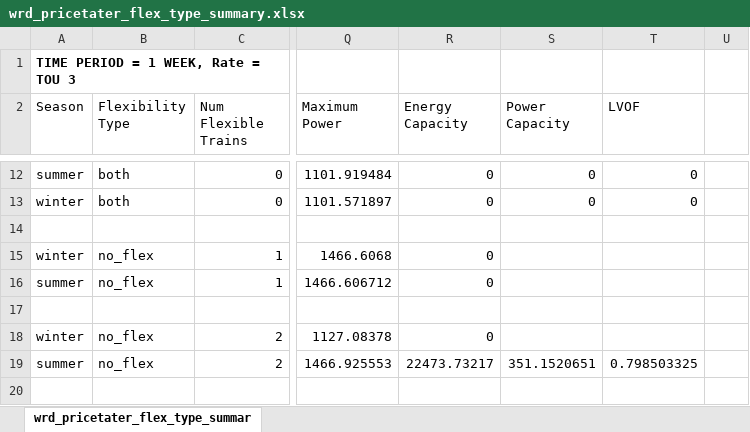
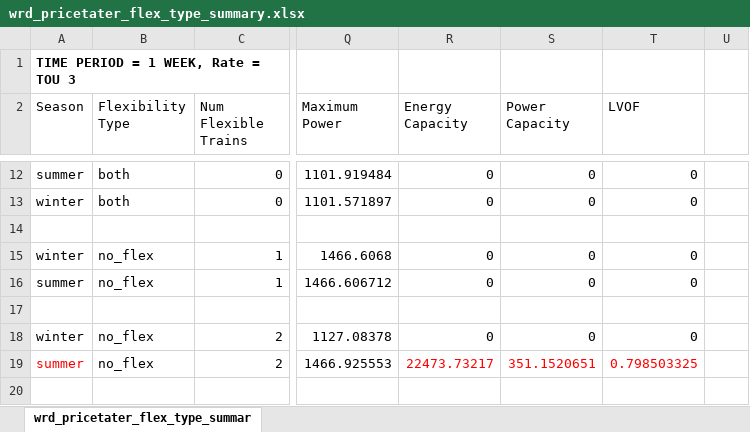
Before and after one commit to jakechurchi/watertap, an Excel workbook: tutorials/flex_ro/wrd_pricetater_flex_type_summary.xlsx, sheet wrd_pricetater_flex_type_summar, drawn as a sheet; only a part is shown, gaps mark what is left out; values as stored, in another font and other column widths than the file's, no borders; the diff covers the shown part only; the diff names each change by its address in the sheet, - before the commit and + after, or states it on an @@ line.

Commit message:
re-do results for 2 flex trains to get updated flexiblity metrics

```diff
--- a/tutorials/flex_ro/wrd_pricetater_flex_type_summary.xlsx (sheet wrd_pricetater_flex_type_summar)
+++ b/tutorials/flex_ro/wrd_pricetater_flex_type_summary.xlsx (sheet wrd_pricetater_flex_type_summar)
-S15:S16 (Power Capacity): (empty)
+S15:S16 (Power Capacity): 0
-T15:T16 (LVOF): (empty)
+T15:T16 (LVOF): 0
-S18 (Power Capacity): (empty)
+S18 (Power Capacity): 0
-T18 (LVOF): (empty)
+T18 (LVOF): 0
-A19 text colour: black
+A19 text colour: #FF0000
-R19:T19 text colour: black
+R19:T19 text colour: #FF0000
```
Also changed, not shown: 3 hidden or unhidden rows, 7 edited cells and cell formats elsewhere in this sheet, 2 other files.
